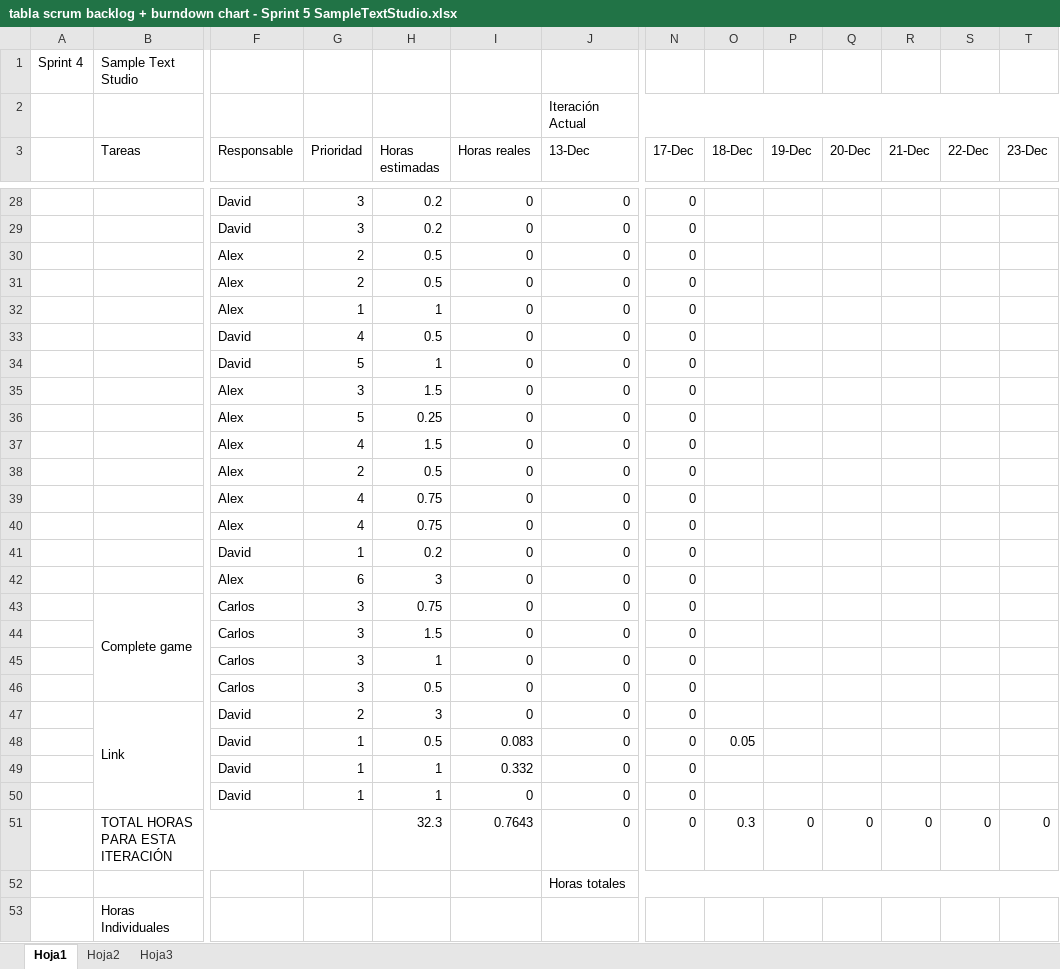
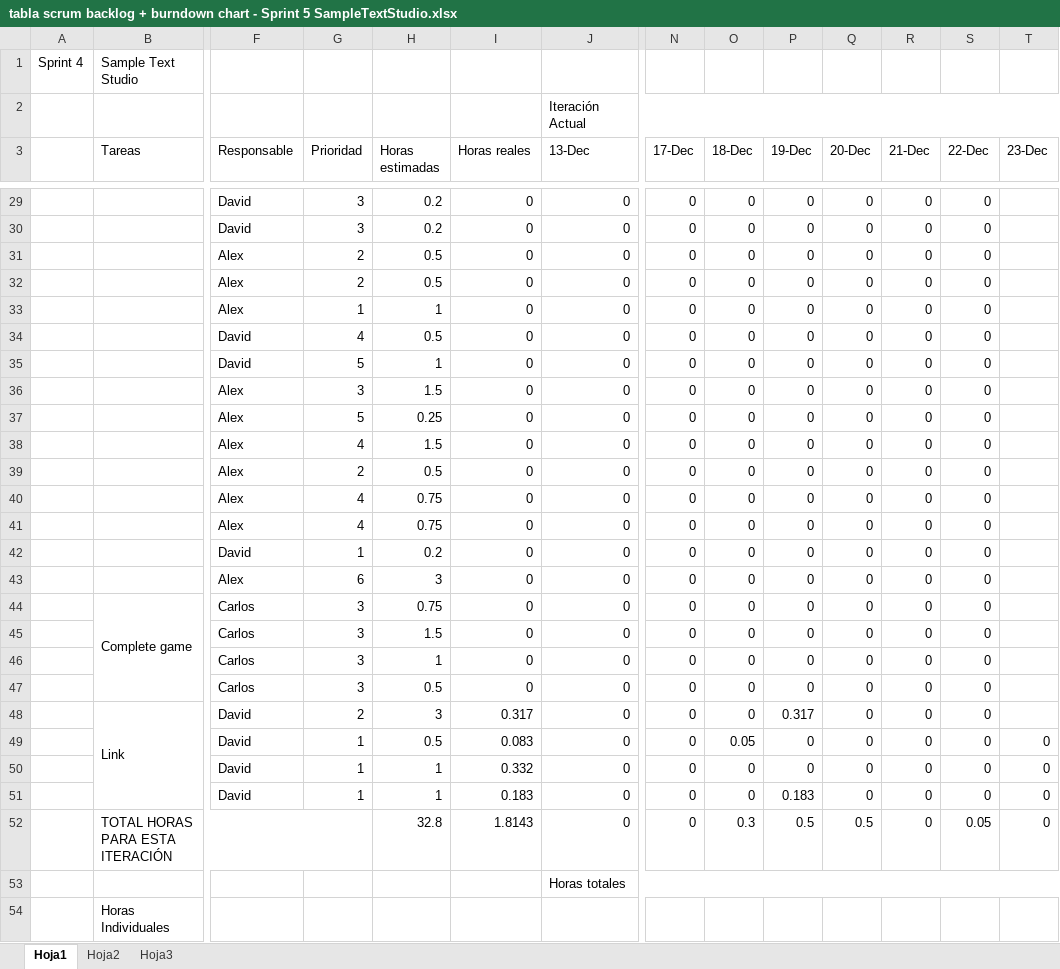
Before and after one commit to devildrake/MAP_LegendOfRadev, an Excel workbook: tabla scrum backlog + burndown chart - Sprint 5 SampleTextStudio.xlsx, sheet Hoja1, drawn as a sheet; only a part is shown, gaps mark what is left out; values as stored, in another font and other column widths than the file's, no cell formats; charts and pictures not drawn; removed rows and columns are numbered as before the commit, all else as after; rows hold the shown columns only; the diff covers the shown part only; the diff names each change by its address in the sheet, - before the commit and + after, or states it on an @@ line.

```diff
--- a/tabla scrum backlog + burndown chart - Sprint 5 SampleTextStudio.xlsx (sheet Hoja1)
+++ b/tabla scrum backlog + burndown chart - Sprint 5 SampleTextStudio.xlsx (sheet Hoja1)
-O29:O48 (18-Dec): (empty)
+O29:O48 (18-Dec): 0
-P29:P47 (19-Dec): (empty)
+P29:P47 (19-Dec): 0
-Q29:Q48 (20-Dec): (empty)
+Q29:Q48 (20-Dec): 0
-R29:R48 (21-Dec): (empty)
+R29:R48 (21-Dec): 0
-S29:S48 (22-Dec): (empty)
+S29:S48 (22-Dec): 0
-I48 (Horas reales): 0
+I48 (Horas reales): 0.317
-P48 (19-Dec): (empty)
+P48 (19-Dec): 0.317
-row 48:  |  | David | 1 | 0.5 | 0.083 | 0 | 0 | 0.05
-row 49:  |  | David | 1 | 1 | 0.332 | 0 | 0
-row 50:  |  | David | 1 | 1 | 0 | 0 | 0
+row 49:  |  | David | 1 | 0.5 | 0.083 | 0 | 0 | 0.05 | 0 | 0 | 0 | 0 | 0
+row 50:  |  | David | 1 | 1 | 0.332 | 0 | 0 | 0 | 0 | 0 | 0 | 0 | 0
+row 51:  |  | David | 1 | 1 | 0.183 | 0 | 0 | 0 | 0.183 | 0 | 0 | 0 | 0
-H52 (Horas estimadas): 32.3
+H52 (Horas estimadas): 32.8
-I52 (Horas reales): 0.7643
+I52 (Horas reales): 1.8143
-P52 (19-Dec): 0
+P52 (19-Dec): 0.5
-Q52 (20-Dec): 0
+Q52 (20-Dec): 0.5
-S52 (22-Dec): 0
+S52 (22-Dec): 0.05
```
Also changed, not shown: 4 added rows, 3 removed rows and 112 edited cells elsewhere in this sheet, cell formats, formulas that keep their value, charts or pictures, 4 other files.
